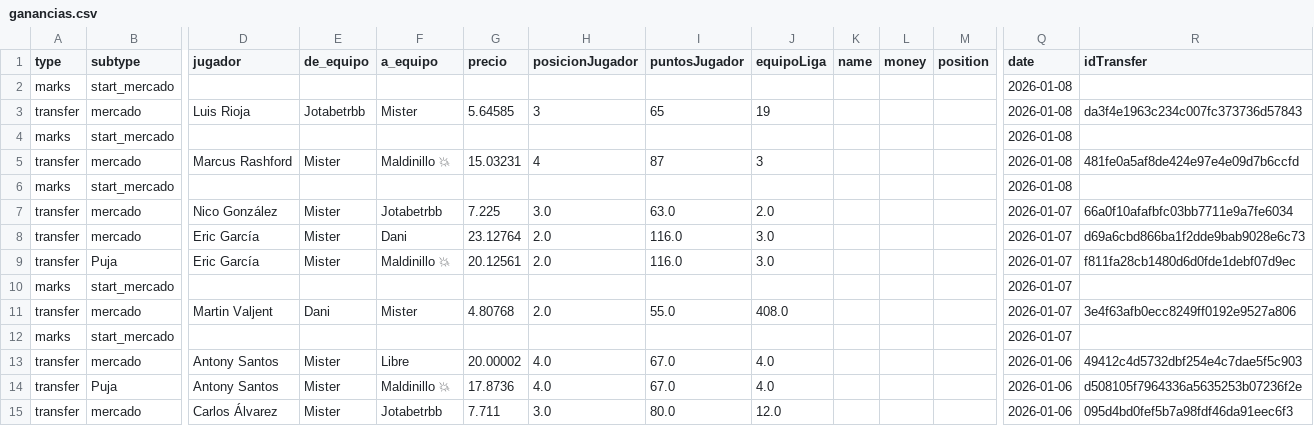
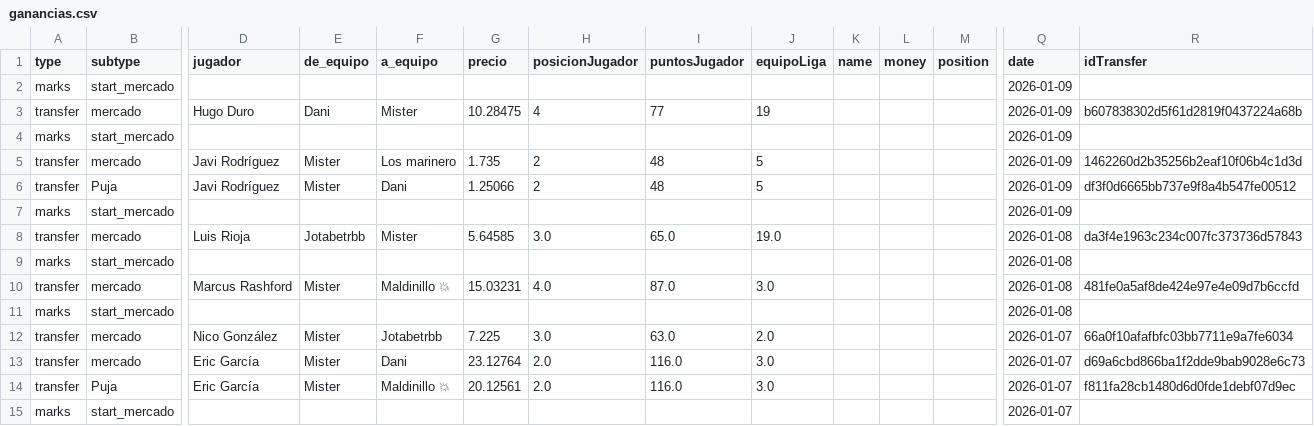
Before and after one commit to javica98/MisterFantasy_analytics, a CSV file: data/processed/ganancias.csv, drawn as a sheet; only a part is shown, gaps mark what is left out; the shorter side is filled out with more unchanged rows; removed rows and columns are numbered as before the commit, all else as after; rows hold the shown columns only; the diff names each change by its address in the sheet, - before the commit and + after, or states it on an @@ line.

```diff
--- a/data/processed/ganancias.csv
+++ b/data/processed/ganancias.csv
+row 2: marks | start_mercado |  |  |  |  |  |  |  |  |  |  | 2026-01-09
+row 3: transfer | mercado | Hugo Duro | Dani | Mister | 10.28475 | 4 | 77 | 19 |  |  |  | 2026-01-09 | b607838302d5f61d2819f0437224a68b
+row 4: marks | start_mercado |  |  |  |  |  |  |  |  |  |  | 2026-01-09
+row 5: transfer | mercado | Javi Rodríguez | Mister | Los marinero | 1.735 | 2 | 48 | 5 |  |  |  | 2026-01-09 | 1462260d2b35256b2eaf10f06b4c1d3d
+row 6: transfer | Puja | Javi Rodríguez | Mister | Dani | 1.25066 | 2 | 48 | 5 |  |  |  | 2026-01-09 | df3f0d6665bb737e9f8a4b547fe00512
+row 7: marks | start_mercado |  |  |  |  |  |  |  |  |  |  | 2026-01-09
+row 8: transfer | mercado | Luis Rioja | Jotabetrbb | Mister | 5.64585 | 3.0 | 65.0 | 19.0 |  |  |  | 2026-01-08 | da3f4e1963c234c007fc373736d57843
-row 3: transfer | mercado | Luis Rioja | Jotabetrbb | Mister | 5.64585 | 3 | 65 | 19 |  |  |  | 2026-01-08 | da3f4e1963c234c007fc373736d57843
-row 4: marks | start_mercado |  |  |  |  |  |  |  |  |  |  | 2026-01-08
-H10 (posicionJugador): 4
+H10 (posicionJugador): 4.0
-I10 (puntosJugador): 87
+I10 (puntosJugador): 87.0
-J10 (equipoLiga): 3
+J10 (equipoLiga): 3.0
```
Also changed, not shown: data/processed/ganancias_clean.csv, data/processed/ganancias_jugador.csv, 3 other files.
